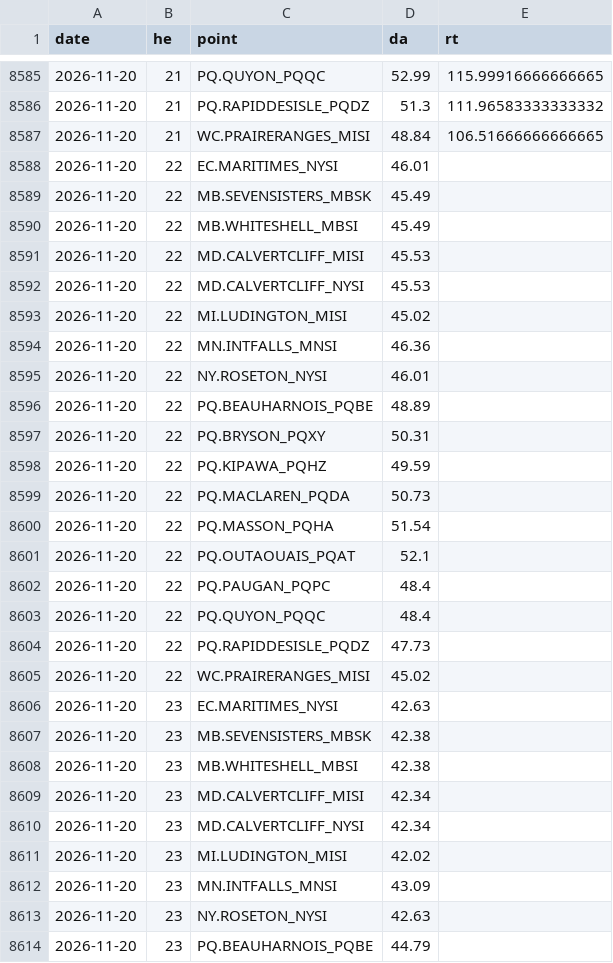
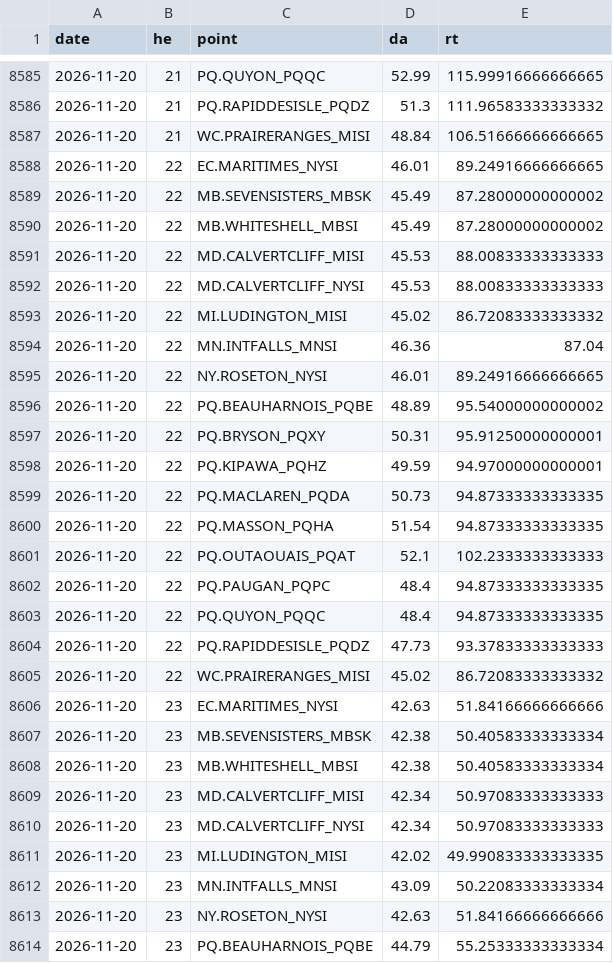
Before and after one commit to lulopdz/ontario-grid, a CSV file: data/intertie_lmp/2026-11.csv, drawn as a sheet; only a part is shown, gaps mark what is left out; the diff covers the shown part only.

```diff
--- a/data/intertie_lmp/2026-11.csv
+++ b/data/intertie_lmp/2026-11.csv
@@ -8587,28 +8587,28 @@ date,he,point,da,rt
 2026-11-20,21,WC.PRAIRERANGES_MISI,48.84,106.51666666666665
-2026-11-20,22,EC.MARITIMES_NYSI,46.01,
-2026-11-20,22,MB.SEVENSISTERS_MBSK,45.49,
-2026-11-20,22,MB.WHITESHELL_MBSI,45.49,
-2026-11-20,22,MD.CALVERTCLIFF_MISI,45.53,
-2026-11-20,22,MD.CALVERTCLIFF_NYSI,45.53,
-2026-11-20,22,MI.LUDINGTON_MISI,45.02,
-2026-11-20,22,MN.INTFALLS_MNSI,46.36,
-2026-11-20,22,NY.ROSETON_NYSI,46.01,
-2026-11-20,22,PQ.BEAUHARNOIS_PQBE,48.89,
-2026-11-20,22,PQ.BRYSON_PQXY,50.31,
-2026-11-20,22,PQ.KIPAWA_PQHZ,49.59,
-2026-11-20,22,PQ.MACLAREN_PQDA,50.73,
-2026-11-20,22,PQ.MASSON_PQHA,51.54,
-2026-11-20,22,PQ.OUTAOUAIS_PQAT,52.1,
-2026-11-20,22,PQ.PAUGAN_PQPC,48.4,
-2026-11-20,22,PQ.QUYON_PQQC,48.4,
-2026-11-20,22,PQ.RAPIDDESISLE_PQDZ,47.73,
-2026-11-20,22,WC.PRAIRERANGES_MISI,45.02,
-2026-11-20,23,EC.MARITIMES_NYSI,42.63,
-2026-11-20,23,MB.SEVENSISTERS_MBSK,42.38,
-2026-11-20,23,MB.WHITESHELL_MBSI,42.38,
-2026-11-20,23,MD.CALVERTCLIFF_MISI,42.34,
-2026-11-20,23,MD.CALVERTCLIFF_NYSI,42.34,
-2026-11-20,23,MI.LUDINGTON_MISI,42.02,
-2026-11-20,23,MN.INTFALLS_MNSI,43.09,
-2026-11-20,23,NY.ROSETON_NYSI,42.63,
-2026-11-20,23,PQ.BEAUHARNOIS_PQBE,44.79,
+2026-11-20,22,EC.MARITIMES_NYSI,46.01,89.24916666666665
+2026-11-20,22,MB.SEVENSISTERS_MBSK,45.49,87.28000000000002
+2026-11-20,22,MB.WHITESHELL_MBSI,45.49,87.28000000000002
+2026-11-20,22,MD.CALVERTCLIFF_MISI,45.53,88.00833333333333
+2026-11-20,22,MD.CALVERTCLIFF_NYSI,45.53,88.00833333333333
+2026-11-20,22,MI.LUDINGTON_MISI,45.02,86.72083333333332
+2026-11-20,22,MN.INTFALLS_MNSI,46.36,87.04
+2026-11-20,22,NY.ROSETON_NYSI,46.01,89.24916666666665
+2026-11-20,22,PQ.BEAUHARNOIS_PQBE,48.89,95.54000000000002
+2026-11-20,22,PQ.BRYSON_PQXY,50.31,95.91250000000001
+2026-11-20,22,PQ.KIPAWA_PQHZ,49.59,94.97000000000001
+2026-11-20,22,PQ.MACLAREN_PQDA,50.73,94.87333333333335
+2026-11-20,22,PQ.MASSON_PQHA,51.54,94.87333333333335
+2026-11-20,22,PQ.OUTAOUAIS_PQAT,52.1,102.2333333333333
+2026-11-20,22,PQ.PAUGAN_PQPC,48.4,94.87333333333335
+2026-11-20,22,PQ.QUYON_PQQC,48.4,94.87333333333335
+2026-11-20,22,PQ.RAPIDDESISLE_PQDZ,47.73,93.37833333333333
+2026-11-20,22,WC.PRAIRERANGES_MISI,45.02,86.72083333333332
+2026-11-20,23,EC.MARITIMES_NYSI,42.63,51.84166666666666
+2026-11-20,23,MB.SEVENSISTERS_MBSK,42.38,50.40583333333334
+2026-11-20,23,MB.WHITESHELL_MBSI,42.38,50.40583333333334
+2026-11-20,23,MD.CALVERTCLIFF_MISI,42.34,50.97083333333333
+2026-11-20,23,MD.CALVERTCLIFF_NYSI,42.34,50.97083333333333
+2026-11-20,23,MI.LUDINGTON_MISI,42.02,49.990833333333335
+2026-11-20,23,MN.INTFALLS_MNSI,43.09,50.22083333333334
+2026-11-20,23,NY.ROSETON_NYSI,42.63,51.84166666666666
+2026-11-20,23,PQ.BEAUHARNOIS_PQBE,44.79,55.25333333333334
```
Also changed, not shown: 135 edited cells elsewhere in this file, data/adequacy.csv, data/adequacy_outlook.csv, 5 other files.
